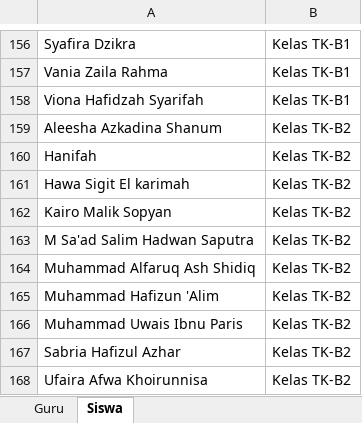
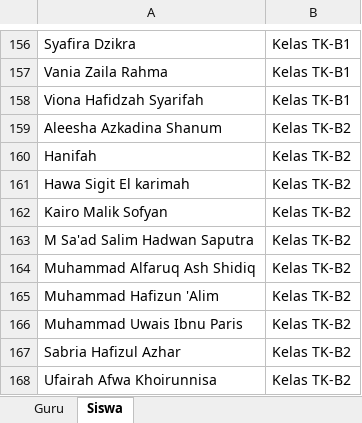
Before and after one commit to sigitramadhan19-crypto/tahfizh-kuttab, an Excel workbook: Asset/Data guru dan siswa kuttab Agus 2026.xlsx, sheet Siswa, drawn as a sheet; only a part is shown, gaps mark what is left out; values as stored, in another font and other column widths than the file's, no borders; the diff names each change by its address in the sheet, - before the commit and + after, or states it on an @@ line.

```diff
--- a/Asset/Data guru dan siswa kuttab Agus 2026.xlsx (sheet Siswa)
+++ b/Asset/Data guru dan siswa kuttab Agus 2026.xlsx (sheet Siswa)
-A162: Kairo Malik Sopyan
+A162: Kairo Malik Sofyan
-A168: Ufaira Afwa Khoirunnisa
+A168: Ufairah Afwa Khoirunnisa
```
